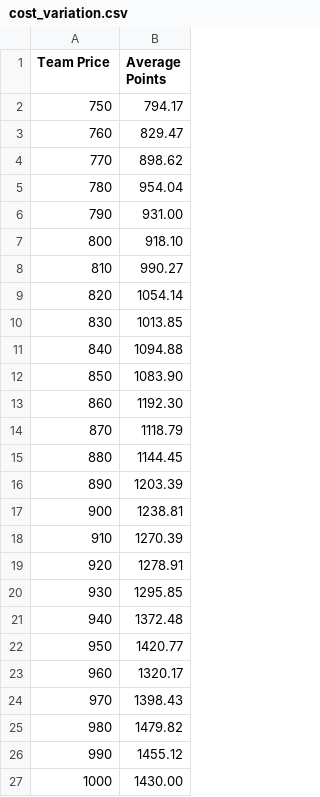
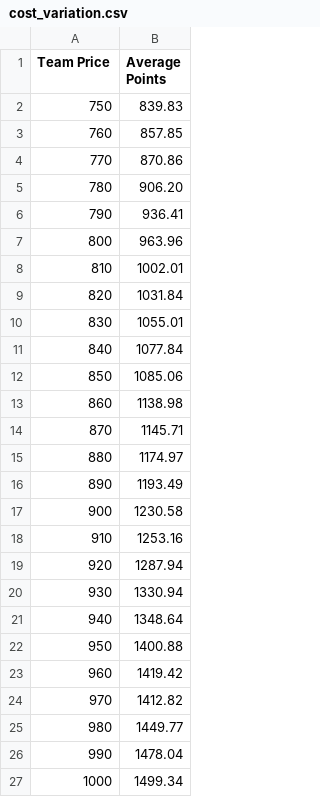
Before and after one commit to joshuajameshella/-fpl-strategy-tester, a CSV file: internal/simulation_results/cost_variation.csv, drawn as a sheet.

```diff
--- a/internal/simulation_results/cost_variation.csv
+++ b/internal/simulation_results/cost_variation.csv
@@ -1,27 +1,27 @@
 Team Price, Average Points
-750, 794.17
-760, 829.47
-770, 898.62
-780, 954.04
-790, 931.00
-800, 918.10
-810, 990.27
-820, 1054.14
-830, 1013.85
-840, 1094.88
-850, 1083.90
-860, 1192.30
-870, 1118.79
-880, 1144.45
-890, 1203.39
-900, 1238.81
-910, 1270.39
-920, 1278.91
-930, 1295.85
-940, 1372.48
-950, 1420.77
-960, 1320.17
-970, 1398.43
-980, 1479.82
-990, 1455.12
-1000, 1430.00
+750, 839.83
+760, 857.85
+770, 870.86
+780, 906.20
+790, 936.41
+800, 963.96
+810, 1002.01
+820, 1031.84
+830, 1055.01
+840, 1077.84
+850, 1085.06
+860, 1138.98
+870, 1145.71
+880, 1174.97
+890, 1193.49
+900, 1230.58
+910, 1253.16
+920, 1287.94
+930, 1330.94
+940, 1348.64
+950, 1400.88
+960, 1419.42
+970, 1412.82
+980, 1449.77
+990, 1478.04
+1000, 1499.34
```
Also changed, not shown: internal/simulation_results/cost_distribution.csv, 3 other files.
